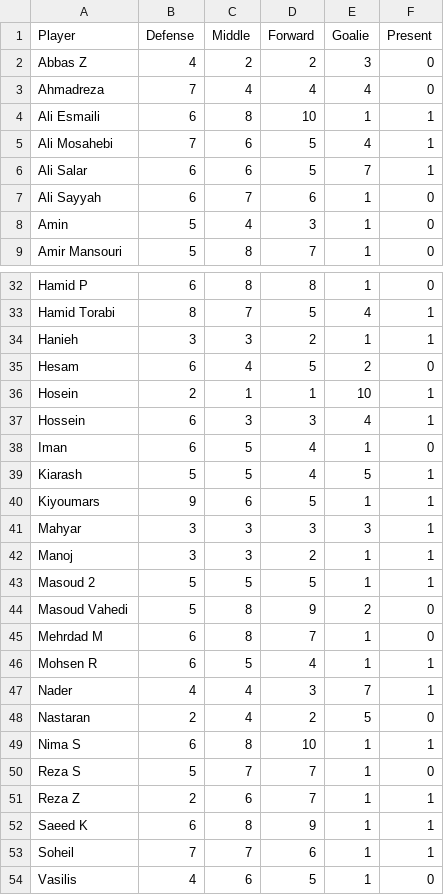
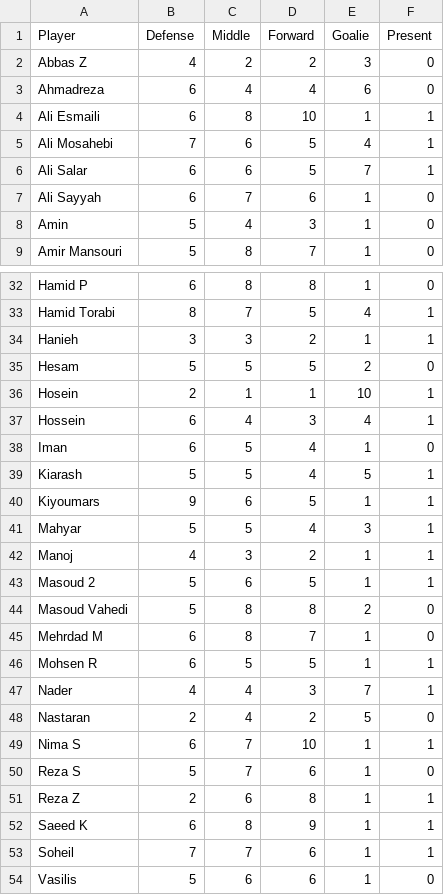
Before and after one commit to tavanaei/TeamSelection, a CSV file: Soccer Sunday.csv, drawn as a sheet; only a part is shown, gaps mark what is left out; the diff covers the shown part only.

Commit message:
player update

```diff
--- a/Soccer Sunday.csv
+++ b/Soccer Sunday.csv
@@ -2,3 +2,3 @@ Player,Defense,Middle,Forward,Goalie,Present
 Abbas Z,4,2,2,3,0
-Ahmadreza,7,4,4,4,0
+Ahmadreza,6,4,4,6,0
 Ali Esmaili,6,8,10,1,1
@@ -34,5 +34,5 @@ Hamid Torabi,8,7,5,4,1
 Hanieh,3,3,2,1,1
-Hesam,6,4,5,2,0
+Hesam,5,5,5,2,0
 Hosein,2,1,1,10,1
-Hossein,6,3,3,4,1
+Hossein,6,4,3,4,1
 Iman,6,5,4,1,0
@@ -40,15 +40,15 @@ Kiarash,5,5,4,5,1
 Kiyoumars,9,6,5,1,1
-Mahyar,3,3,3,3,1
-Manoj,3,3,2,1,1
-Masoud 2,5,5,5,1,1
-Masoud Vahedi,5,8,9,2,0
+Mahyar,5,5,4,3,1
+Manoj,4,3,2,1,1
+Masoud 2,5,6,5,1,1
+Masoud Vahedi,5,8,8,2,0
 Mehrdad M,6,8,7,1,0
-Mohsen R,6,5,4,1,1
+Mohsen R,6,5,5,1,1
 Nader,4,4,3,7,1
 Nastaran,2,4,2,5,0
-Nima S,6,8,10,1,1
-Reza S,5,7,7,1,0
-Reza Z,2,6,7,1,1
+Nima S,6,7,10,1,1
+Reza S,5,7,6,1,0
+Reza Z,2,6,8,1,1
 Saeed K,6,8,9,1,1
 Soheil,7,7,6,1,1
-Vasilis,4,6,5,1,0
+Vasilis,5,6,6,1,0
```
Also changed, not shown: 6 edited cells elsewhere in this file.
